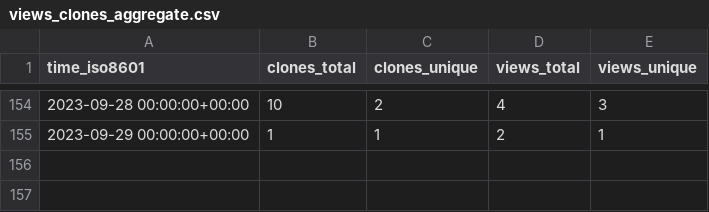
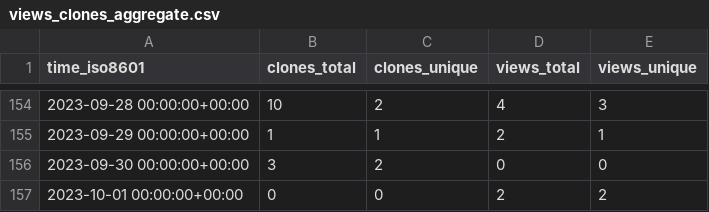
Before and after one commit to ErnakovichLab/dada2_ernakovichlab, a CSV file: ErnakovichLab/dada2_ernakovichlab/ghrs-data/views_clones_aggregate.csv, drawn as a sheet; only a part is shown, gaps mark what is left out; the diff names each change by its address in the sheet, - before the commit and + after, or states it on an @@ line.

```diff
--- a/ErnakovichLab/dada2_ernakovichlab/ghrs-data/views_clones_aggregate.csv
+++ b/ErnakovichLab/dada2_ernakovichlab/ghrs-data/views_clones_aggregate.csv
+row 156: 2023-09-30 00:00:00+00:00 | 3 | 2 | 0 | 0
+row 157: 2023-10-01 00:00:00+00:00 | 0 | 0 | 2 | 2
```
Also changed, not shown: 1 other file.
